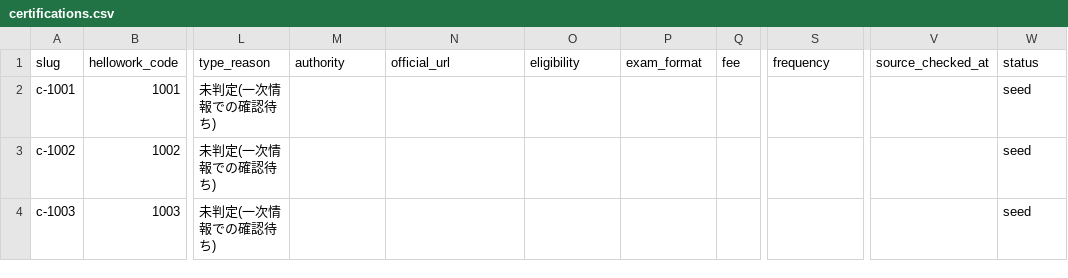
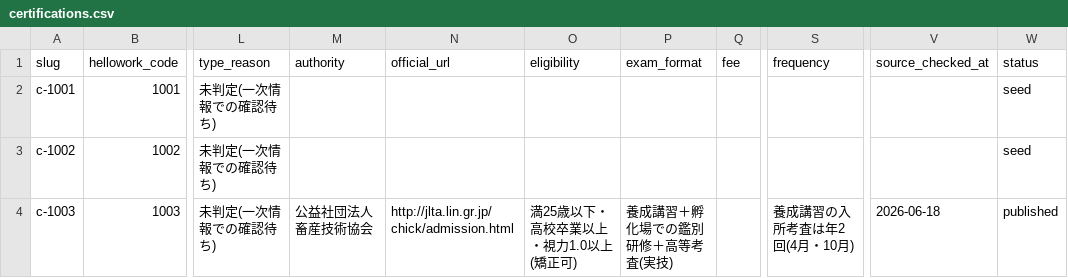
Before and after one commit to takkenshiken2026-sudo/shikaku-master, a CSV file: data/certifications.csv, drawn as a sheet; only a part is shown, gaps mark what is left out; the diff covers the shown part only; the diff names each change by its address in the sheet, - before the commit and + after, or states it on an @@ line.

```diff
--- a/data/certifications.csv
+++ b/data/certifications.csv
-M4 (authority): (empty)
+M4 (authority): 公益社団法人 畜産技術協会
-N4 (official_url): (empty)
+N4 (official_url): http://jlta.lin.gr.jp/chick/admission.html
-O4 (eligibility): (empty)
+O4 (eligibility): 満25歳以下・高校卒業以上・視力1.0以上(矯正可)
-P4 (exam_format): (empty)
+P4 (exam_format): 養成講習＋孵化場での鑑別研修＋高等考査(実技)
-S4 (frequency): (empty)
+S4 (frequency): 養成講習の入所考査は年2回(4月・10月)
-V4 (source_checked_at): (empty)
+V4 (source_checked_at): 2026-06-18
-W4 (status): seed
+W4 (status): published
```
Also changed, not shown: 98 edited cells elsewhere in this file, data/overrides.csv, 22 other files.
